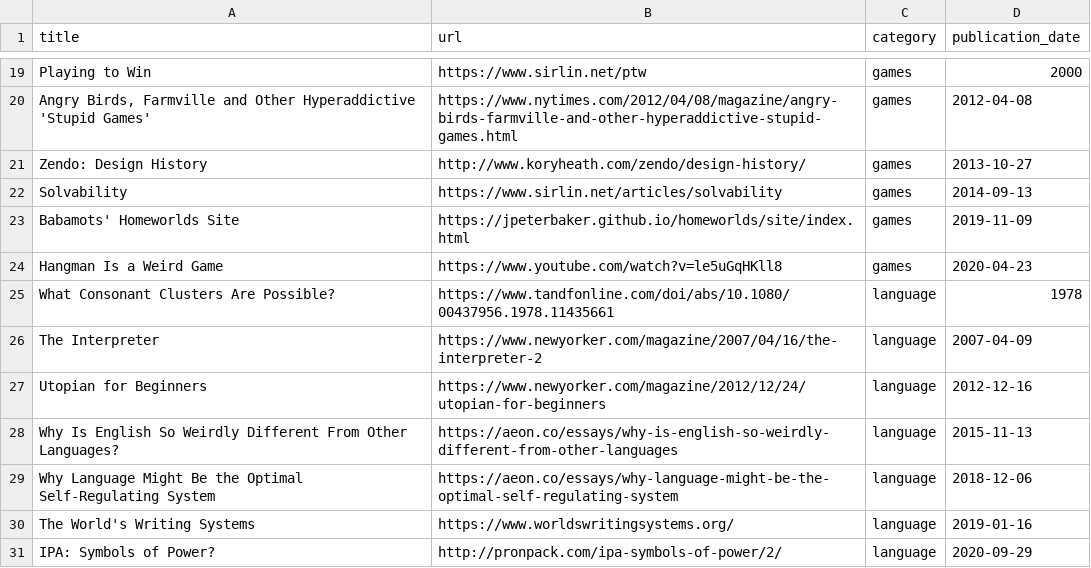
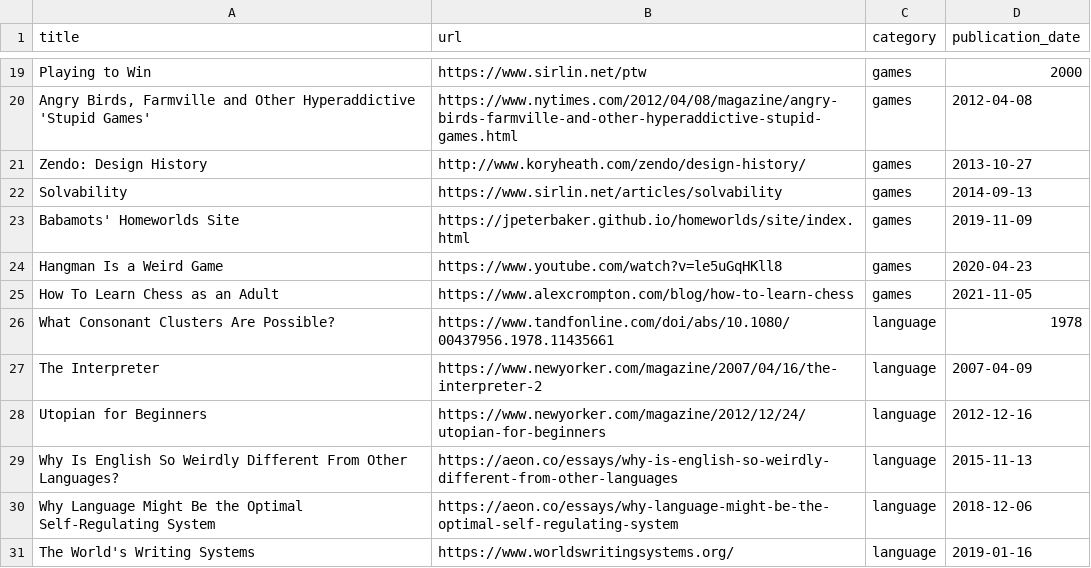
Before and after one commit to jdonland/bookmarks, a CSV file: bookmarks.csv, drawn as a sheet; only a part is shown, gaps mark what is left out; the shorter side is filled out with more unchanged rows.

Commit message:
add learning chess as an adult

```diff
--- a/bookmarks.csv
+++ b/bookmarks.csv
@@ -24,2 +24,3 @@ Babamots' Homeworlds Site,https://jpeterbaker.github.io/homeworlds/site/index.ht
 Hangman Is a Weird Game,https://www.youtube.com/watch?v=le5uGqHKll8,games,2020-04-23
+How To Learn Chess as an Adult,https://www.alexcrompton.com/blog/how-to-learn-chess,games,2021-11-05
 What Consonant Clusters Are Possible?,https://www.tandfonline.com/doi/abs/10.1080/00437956.1978.11435661,language,1978
```
Also changed, not shown: 1 other file.
